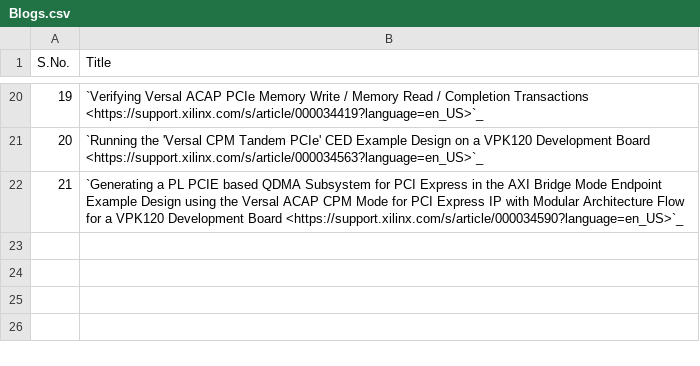
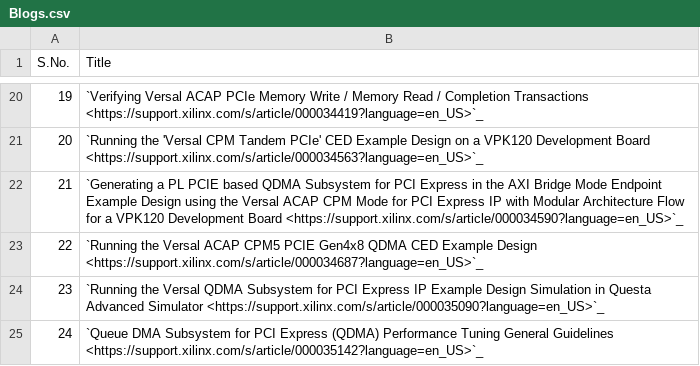
Before and after one commit to Xilinx/pcie-debug-kmap, a CSV file: pciedebug/source/docs/PCIe_Collaterals/csv/Blogs.csv, drawn as a sheet; only a part is shown, gaps mark what is left out.

Commit message:
Updated Blog List

```diff
--- a/pciedebug/source/docs/PCIe_Collaterals/csv/Blogs.csv
+++ b/pciedebug/source/docs/PCIe_Collaterals/csv/Blogs.csv
@@ -22 +22,4 @@ S.No.,Title
 21,`Generating a PL PCIE based QDMA Subsystem for PCI Express in the AXI Bridge Mode Endpoint Example Design using the Versal ACAP CPM Mode for PCI Express IP with Modular Architecture Flow for a VPK120 Development Board <https://support.xilinx.com/s/article/000034590?language=en_US>`_
+22,`Running the Versal ACAP CPM5 PCIE Gen4x8 QDMA CED Example Design <https://support.xilinx.com/s/article/000034687?language=en_US>`_
+23,`Running the Versal QDMA Subsystem for PCI Express IP Example Design Simulation in Questa Advanced Simulator <https://support.xilinx.com/s/article/000035090?language=en_US>`_
+24,`Queue DMA Subsystem for PCI Express (QDMA) Performance Tuning General Guidelines <https://support.xilinx.com/s/article/000035142?language=en_US>`_
```
